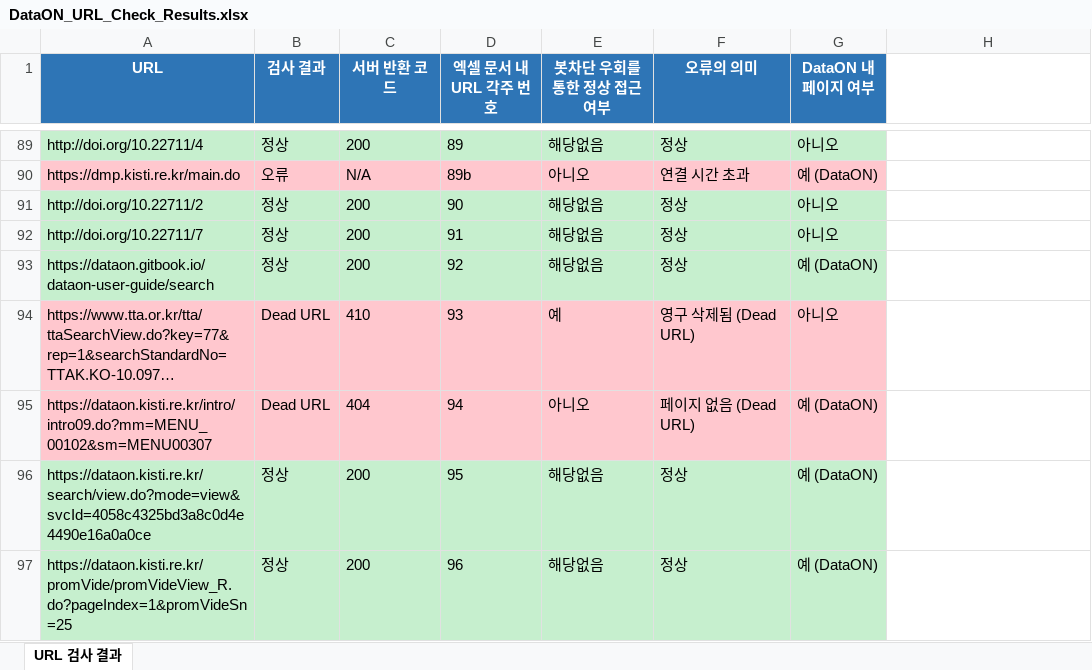
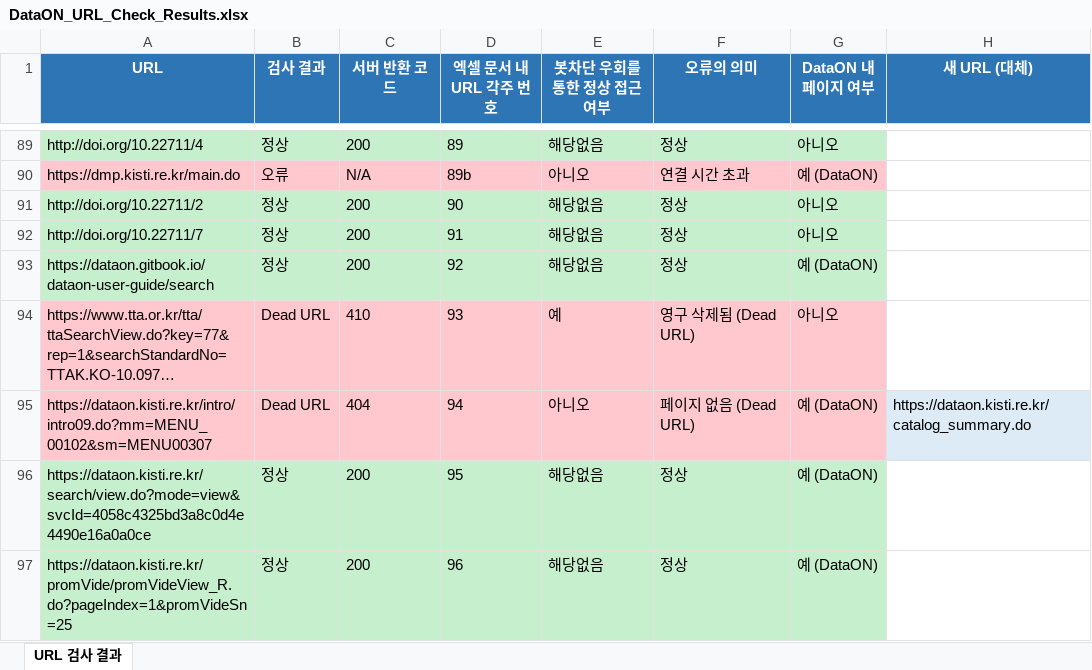
Before and after one commit to acornjyi/CTS-Cert, an Excel workbook: DataON_URL_Check_Results.xlsx, sheet URL 검사 결과, drawn as a sheet; only a part is shown, gaps mark what is left out; long unchanged cells end in …; values as stored, in another font and other column widths than the file's, no borders; the diff covers the shown part only; the diff names each change by its address in the sheet, - before the commit and + after, or states it on an @@ line.

```diff
--- a/DataON_URL_Check_Results.xlsx (sheet URL 검사 결과)
+++ b/DataON_URL_Check_Results.xlsx (sheet URL 검사 결과)
-H1: (empty)
+H1: 새 URL (대체)
-H1 fill: none
+H1 fill: #2E75B6
-H95 (새 URL (대체)): (empty)
+H95 (새 URL (대체)): https://dataon.kisti.re.kr/catalog_summary.do
-H95 fill: none
+H95 fill: #DDEBF7
```
Also changed, not shown: 10 edited cells and cell formats elsewhere in this sheet.
